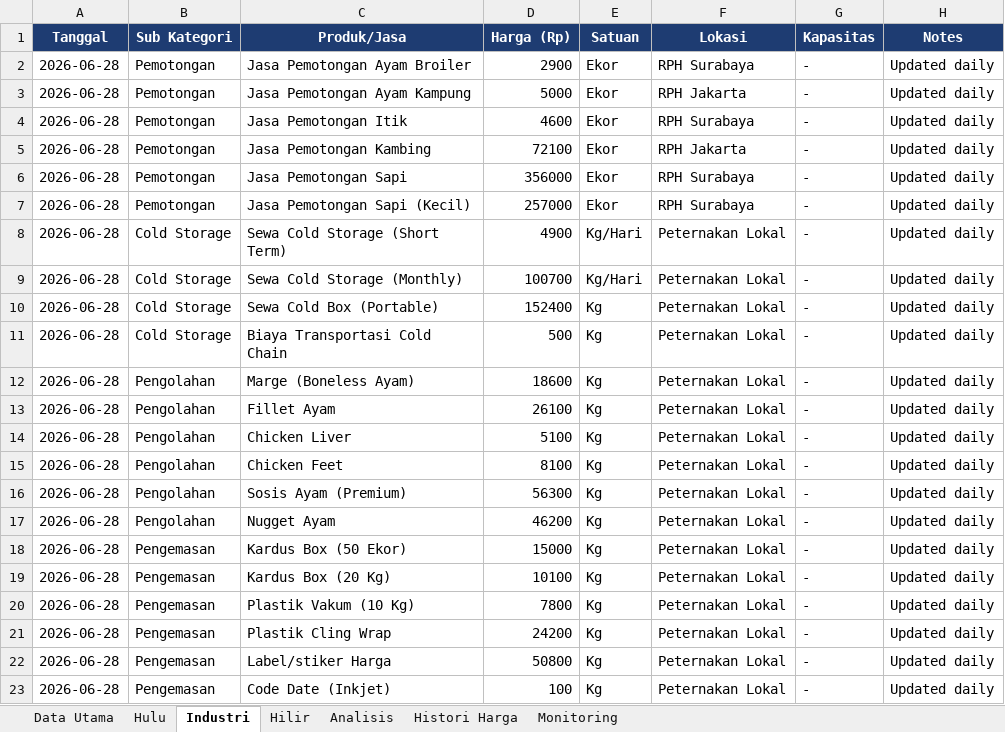
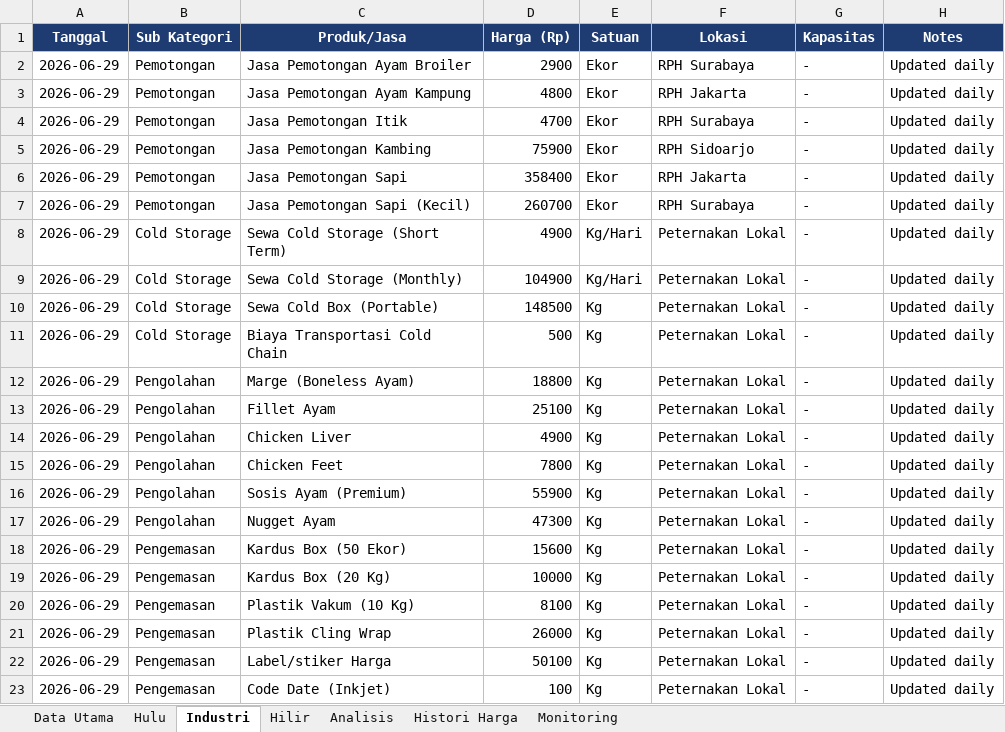
Before and after one commit to adiorany3/sembako-dashboard, an Excel workbook: data/harga_peternakan_lengkap.xlsx, sheet Industri, drawn as a sheet; values as stored, in another font and other column widths than the file's, no borders; the diff names each change by its address in the sheet, - before the commit and + after, or states it on an @@ line.

```diff
--- a/data/harga_peternakan_lengkap.xlsx (sheet Industri)
+++ b/data/harga_peternakan_lengkap.xlsx (sheet Industri)
-A2:A23 (Tanggal): 2026-06-28
+A2:A23 (Tanggal): 2026-06-29
-D3 (Harga (Rp)): 5000
+D3 (Harga (Rp)): 4800
-D4 (Harga (Rp)): 4600
+D4 (Harga (Rp)): 4700
-D5 (Harga (Rp)): 72100
+D5 (Harga (Rp)): 75900
-F5 (Lokasi): RPH Jakarta
+F5 (Lokasi): RPH Sidoarjo
-D6 (Harga (Rp)): 356000
+D6 (Harga (Rp)): 358400
-F6 (Lokasi): RPH Surabaya
+F6 (Lokasi): RPH Jakarta
-D7 (Harga (Rp)): 257000
+D7 (Harga (Rp)): 260700
-D9 (Harga (Rp)): 100700
+D9 (Harga (Rp)): 104900
-D10 (Harga (Rp)): 152400
+D10 (Harga (Rp)): 148500
-D12 (Harga (Rp)): 18600
+D12 (Harga (Rp)): 18800
-D13 (Harga (Rp)): 26100
+D13 (Harga (Rp)): 25100
-D14 (Harga (Rp)): 5100
+D14 (Harga (Rp)): 4900
-D15 (Harga (Rp)): 8100
+D15 (Harga (Rp)): 7800
-D16 (Harga (Rp)): 56300
+D16 (Harga (Rp)): 55900
-D17 (Harga (Rp)): 46200
+D17 (Harga (Rp)): 47300
-D18 (Harga (Rp)): 15000
+D18 (Harga (Rp)): 15600
-D19 (Harga (Rp)): 10100
+D19 (Harga (Rp)): 10000
-D20 (Harga (Rp)): 7800
+D20 (Harga (Rp)): 8100
-D21 (Harga (Rp)): 24200
+D21 (Harga (Rp)): 26000
-D22 (Harga (Rp)): 50800
+D22 (Harga (Rp)): 50100
```
Also changed, not shown: sheet Data Utama, sheet Hulu, sheet Hilir, sheet Histori Harga, data/bi_rate_inflasi.xlsx, data/harga_cpo.xlsx, 20 other files.
